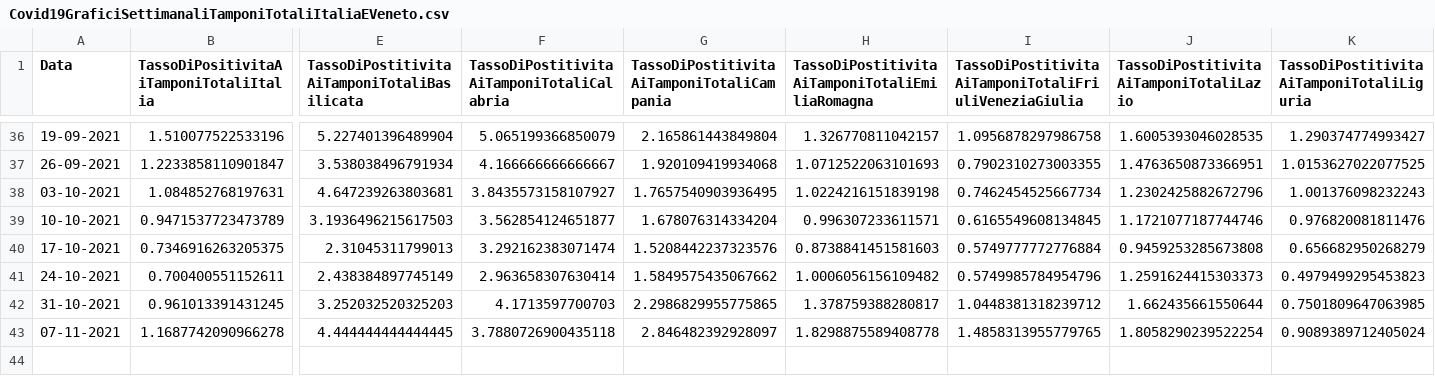
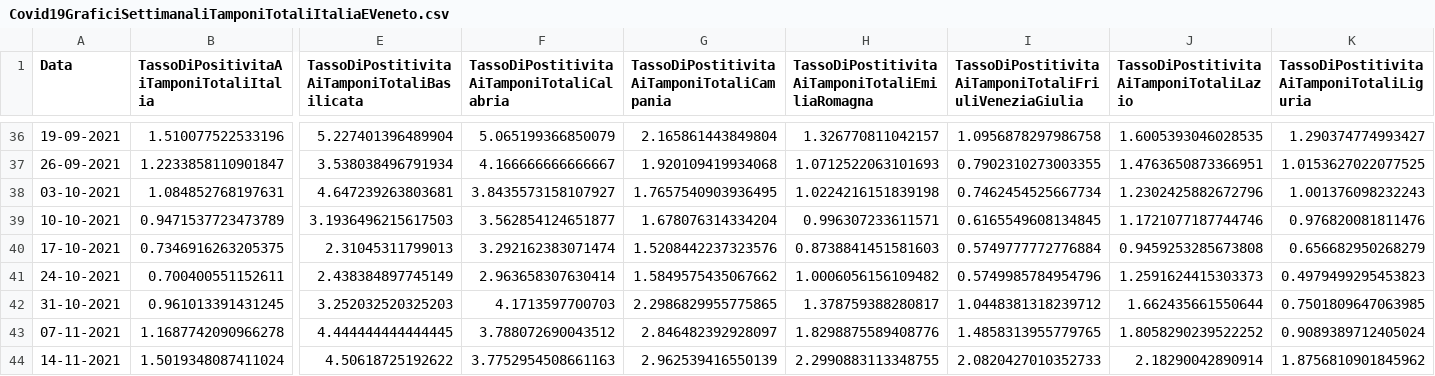
Before and after one commit to DigitalChriAri/Covid, a CSV file: Covid19GraficiSettimanaliTamponiTotaliItaliaEVeneto.csv, drawn as a sheet; only a part is shown, gaps mark what is left out; rows hold the shown columns only; the diff names each change by its address in the sheet, - before the commit and + after, or states it on an @@ line.

```diff
--- a/Covid19GraficiSettimanaliTamponiTotaliItaliaEVeneto.csv
+++ b/Covid19GraficiSettimanaliTamponiTotaliItaliaEVeneto.csv
-F43: 3.7880726900435118
+F43: 3.788072690043512
-H43: 1.8298875589408778
+H43: 1.8298875589408776
-J43: 1.8058290239522254
+J43: 1.8058290239522252
+row 44: 14-11-2021 | 1.5019348087411024 | 4.50618725192622 | 3.7752954508661163 | 2.962539416550139 | 2.2990883113348755 | 2.0820427010352733 | 2.18290042890914 | 1.8756810901845962
```
Also changed, not shown: Covid19GraficiSettimanaliItaliaEVeneto.csv.
